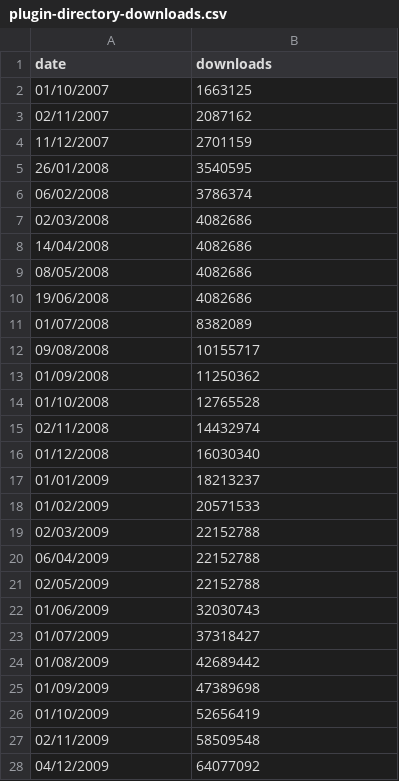
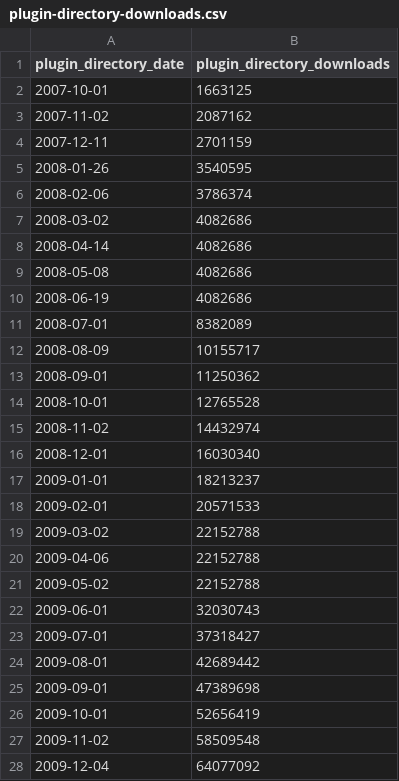
Before and after one commit to jesusyesares/wpopendata, a CSV file: plugins/plugins-directory/downloads/plugin-directory-downloads.csv, drawn as a sheet; only a part is shown; the diff covers the shown part only.

```diff
--- a/plugins/plugins-directory/downloads/plugin-directory-downloads.csv
+++ b/plugins/plugins-directory/downloads/plugin-directory-downloads.csv
@@ -1,28 +1,28 @@
-"date","downloads"
-01/10/2007,1663125
-02/11/2007,2087162
-11/12/2007,2701159
-26/01/2008,3540595
-06/02/2008,3786374
-02/03/2008,4082686
-14/04/2008,4082686
-08/05/2008,4082686
-19/06/2008,4082686
-01/07/2008,8382089
-09/08/2008,10155717
-01/09/2008,11250362
-01/10/2008,12765528
-02/11/2008,14432974
-01/12/2008,16030340
-01/01/2009,18213237
-01/02/2009,20571533
-02/03/2009,22152788
-06/04/2009,22152788
-02/05/2009,22152788
-01/06/2009,32030743
-01/07/2009,37318427
-01/08/2009,42689442
-01/09/2009,47389698
-01/10/2009,52656419
-02/11/2009,58509548
-04/12/2009,64077092
+plugin_directory_date,plugin_directory_downloads
+2007-10-01,1663125
+2007-11-02,2087162
+2007-12-11,2701159
+2008-01-26,3540595
+2008-02-06,3786374
+2008-03-02,4082686
+2008-04-14,4082686
+2008-05-08,4082686
+2008-06-19,4082686
+2008-07-01,8382089
+2008-08-09,10155717
+2008-09-01,11250362
+2008-10-01,12765528
+2008-11-02,14432974
+2008-12-01,16030340
+2009-01-01,18213237
+2009-02-01,20571533
+2009-03-02,22152788
+2009-04-06,22152788
+2009-05-02,22152788
+2009-06-01,32030743
+2009-07-01,37318427
+2009-08-01,42689442
+2009-09-01,47389698
+2009-10-01,52656419
+2009-11-02,58509548
+2009-12-04,64077092
```
Also changed, not shown: 87 edited cells elsewhere in this file, plugins/plugins-directory/uploaded/plugin-directory-monthly.csv, plugins/plugins-directory/yearly/plugin-directory-yearly-4col.csv, 5 other files.
